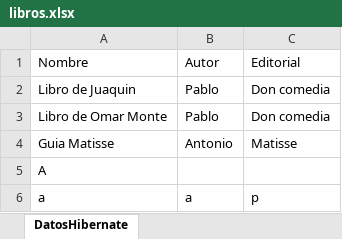
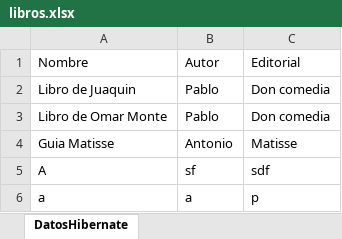
Before and after one commit to pabloaten/biblioteca, an Excel workbook: ficheros/libros.xlsx, sheet DatosHibernate, drawn as a sheet; values as stored, in another font and other column widths than the file's, no borders; the diff names each change by its address in the sheet, - before the commit and + after, or states it on an @@ line.

Commit message:
ficheros

```diff
--- a/ficheros/libros.xlsx (sheet DatosHibernate)
+++ b/ficheros/libros.xlsx (sheet DatosHibernate)
-B5: (empty)
+B5: sf
-C5: (empty)
+C5: sdf
```
Also changed, not shown: ficheros/categorias.xlsx, ficheros/usuarios.xlsx, 7 other files.
